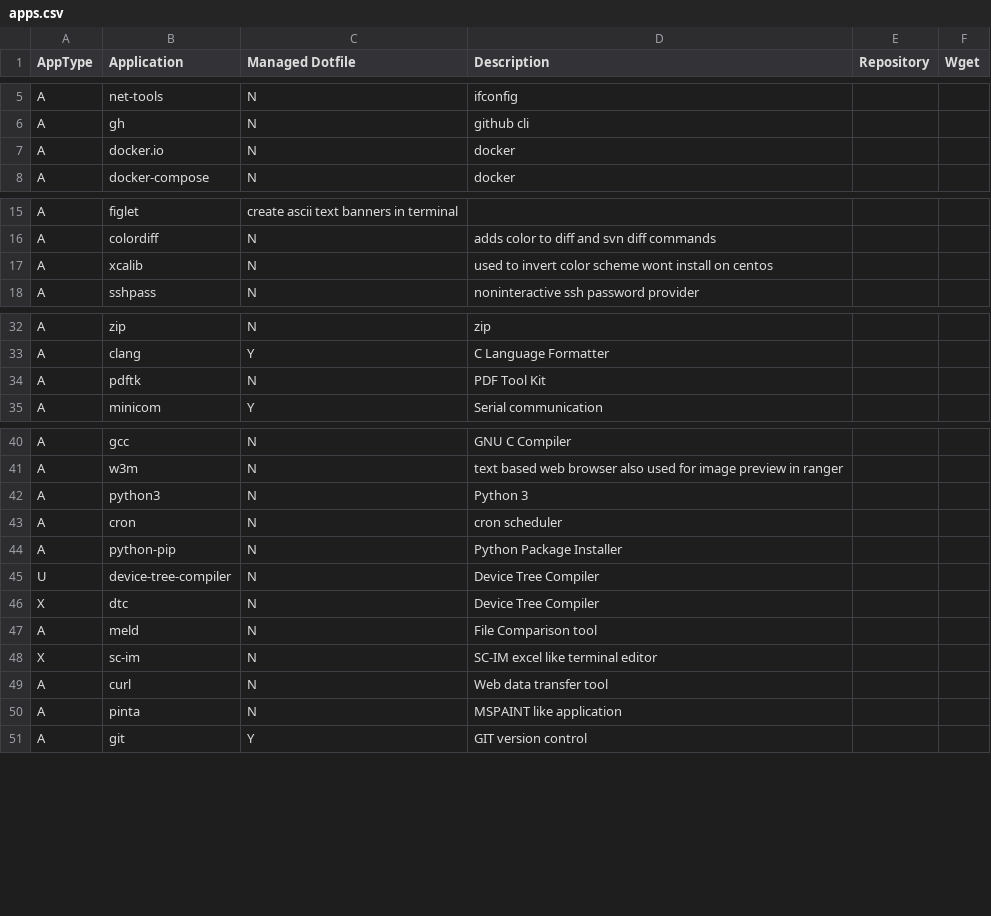
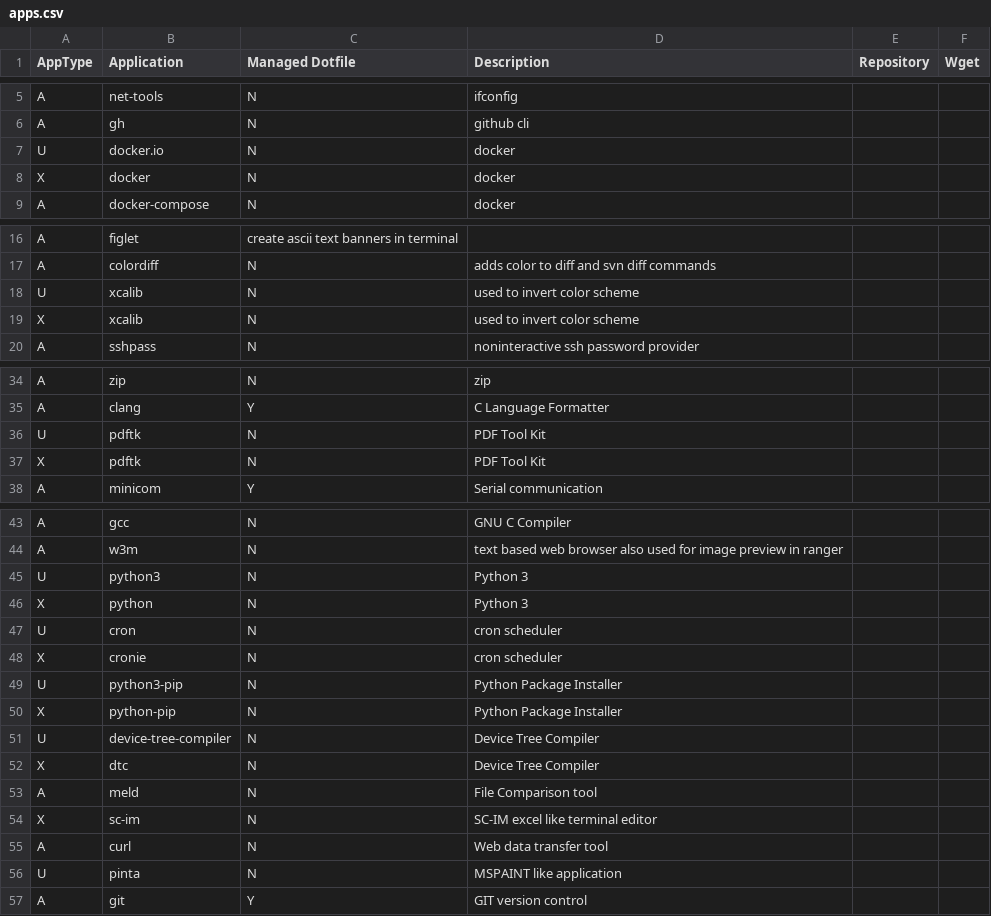
Before and after one commit to gutelfuldead/dotfiles, a CSV file: apps.csv, drawn as a sheet; only a part is shown, gaps mark what is left out; the diff covers the shown part only.

Commit message:
remove centos support

```diff
--- a/apps.csv
+++ b/apps.csv
@@ -6,3 +6,4 @@ A,net-tools,N,ifconfig,,
 A,gh,N,github cli,,
-A,docker.io,N,docker,,
+U,docker.io,N,docker,,
+X,docker,N,docker,,
 A,docker-compose,N,docker,,
@@ -16,3 +17,4 @@ A,figlet,create ascii text banners in terminal,,
 A,colordiff,N,adds color to diff and svn diff commands,,
-A,xcalib,N,used to invert color scheme wont install on centos,,
+U,xcalib,N,used to invert color scheme,,
+X,xcalib,N,used to invert color scheme,,
 A,sshpass,N,noninteractive ssh password provider,,
@@ -33,3 +35,4 @@ A,zip,N,zip,,
 A,clang,Y,C Language Formatter,,
-A,pdftk,N,PDF Tool Kit,,
+U,pdftk,N,PDF Tool Kit,,
+X,pdftk,N,PDF Tool Kit,,
 A,minicom,Y,Serial communication,,
@@ -41,5 +44,8 @@ A,gcc,N,GNU C Compiler,,
 A,w3m,N,text based web browser also used for image preview in ranger,,
-A,python3,N,Python 3,,
-A,cron,N,cron scheduler,,
-A,python-pip,N,Python Package Installer,,
+U,python3,N,Python 3,,
+X,python,N,Python 3,,
+U,cron,N,cron scheduler,,
+X,cronie,N,cron scheduler,,
+U,python3-pip,N,Python Package Installer,,
+X,python-pip,N,Python Package Installer,,
 U,device-tree-compiler,N,Device Tree Compiler,,
@@ -49,3 +55,3 @@ X,sc-im,N,SC-IM excel like terminal editor,,
 A,curl,N,Web data transfer tool,,
-A,pinta,N,MSPAINT like application,,
+U,pinta,N,MSPAINT like application,,
 A,git,Y,GIT version control,,
```
Also changed, not shown: 20 removed rows and 2 edited cells elsewhere in this file, 2 other files.
